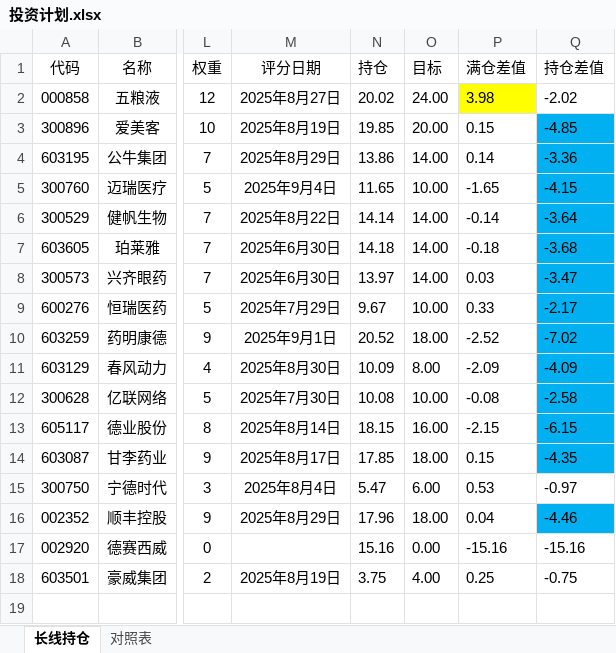
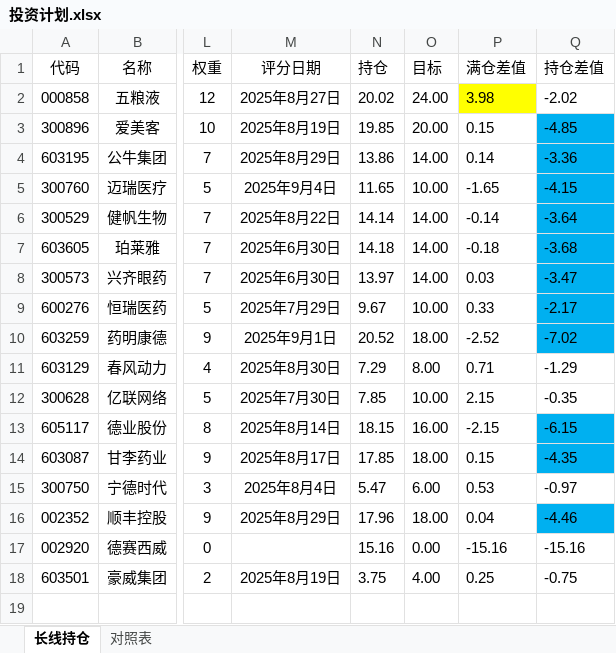
Before and after one commit to 873459621/FFMPEG, an Excel workbook: 投资计划.xlsx, sheet 长线持仓, drawn as a sheet; only a part is shown, gaps mark what is left out; values as stored, in another font and other column widths than the file's, no borders; the diff names each change by its address in the sheet, - before the commit and + after, or states it on an @@ line.

Commit message:
++

```diff
--- a/投资计划.xlsx (sheet 长线持仓)
+++ b/投资计划.xlsx (sheet 长线持仓)
-N11 (持仓): 10.09
+N11 (持仓): 7.29
-P11 (满仓差值): -2.09
+P11 (满仓差值): 0.71
-Q11 (持仓差值): -4.09
+Q11 (持仓差值): -1.29
-Q11:Q12 fill: #00B0F0
+Q11:Q12 fill: none
-N12 (持仓): 10.08
+N12 (持仓): 7.85
-P12 (满仓差值): -0.08
+P12 (满仓差值): 2.15
-Q12 (持仓差值): -2.58
+Q12 (持仓差值): -0.35
```
